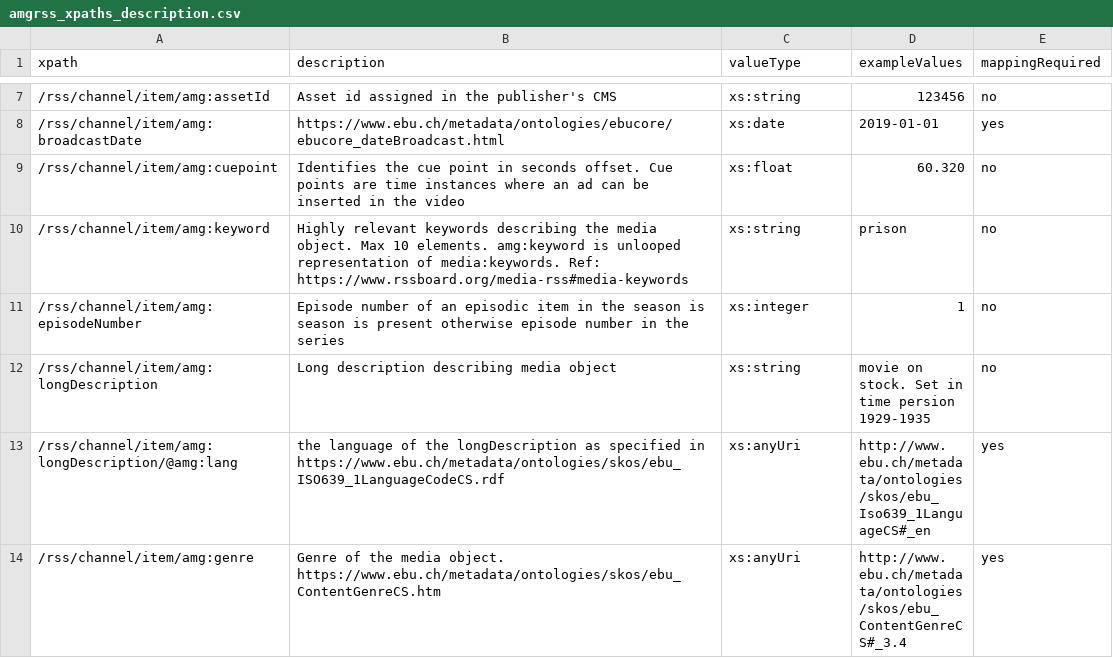
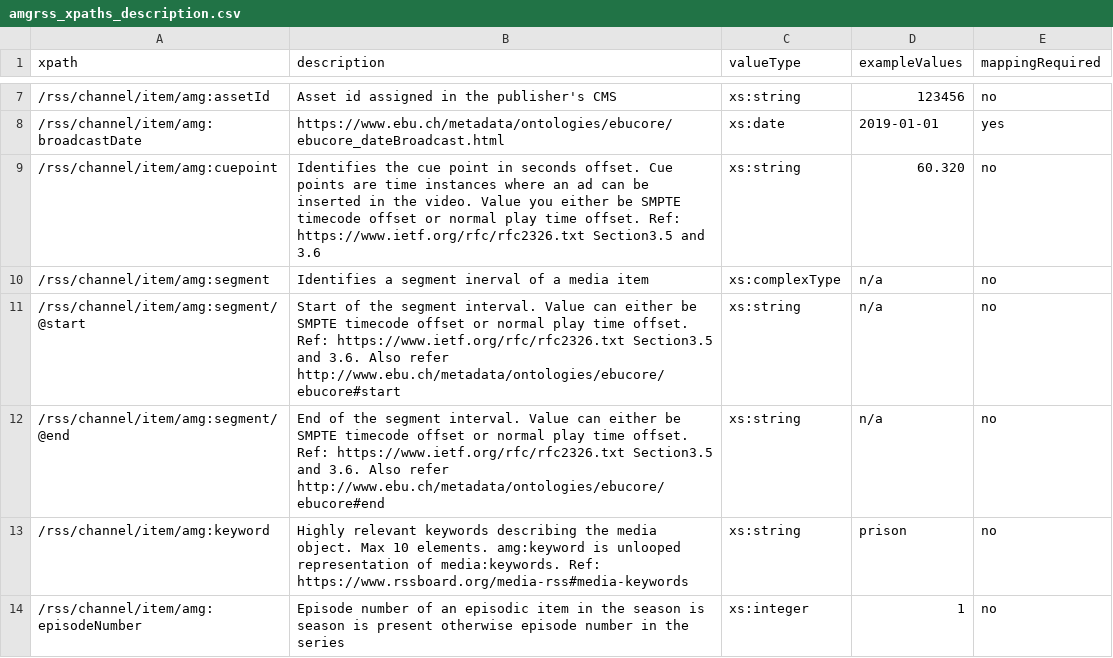
Before and after one commit to amagimedia/metadata, a CSV file: amgrss_schemas/amgrss_xpaths_description.csv, drawn as a sheet; only a part is shown, gaps mark what is left out; the shorter side is filled out with more unchanged rows.

Commit message:
specification updated to add segment

```diff
--- a/amgrss_schemas/amgrss_xpaths_description.csv
+++ b/amgrss_schemas/amgrss_xpaths_description.csv
@@ -8,3 +8,6 @@ xpath, description, valueType, exampleValues, mappingRequired
 /rss/channel/item/amg:broadcastDate, https://www.ebu.ch/metadata/ontologies/ebucore/ebucore_dateBroadcast.html, xs:date, "2019-01-01", yes
-/rss/channel/item/amg:cuepoint, Identifies the cue point in seconds offset. Cue points are time instances where an ad can be inserted in the video, xs:float, 60.320, no
+/rss/channel/item/amg:cuepoint, Identifies the cue point in seconds offset. Cue points are time instances where an ad can be inserted in the video. Value you either be SMPTE timecode offset or normal play time offset. Ref: https://www.ietf.org/rfc/rfc2326.txt Section3.5 and 3.6, xs:string, 60.320, no
+/rss/channel/item/amg:segment, Identifies a segment inerval of a media item, xs:complexType, n/a, no
+/rss/channel/item/amg:segment/@start, Start of the segment interval. Value can either be SMPTE timecode offset or normal play time offset. Ref: https://www.ietf.org/rfc/rfc2326.txt Section3.5 and 3.6. Also refer http://www.ebu.ch/metadata/ontologies/ebucore/ebucore#start, xs:string, n/a, no
+/rss/channel/item/amg:segment/@end, End of the segment interval. Value can either be SMPTE timecode offset or normal play time offset. Ref: https://www.ietf.org/rfc/rfc2326.txt Section3.5 and 3.6. Also refer http://www.ebu.ch/metadata/ontologies/ebucore/ebucore#end, xs:string, n/a, no
 /rss/channel/item/amg:keyword, Highly relevant keywords describing the media object. Max 10 elements. amg:keyword is unlooped representation of media:keywords. Ref: https://www.rssboard.org/media-rss#media-keywords, xs:string, "prison", no
```
Also changed, not shown: 7 other files.
